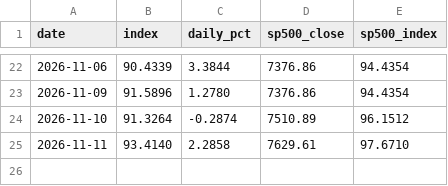
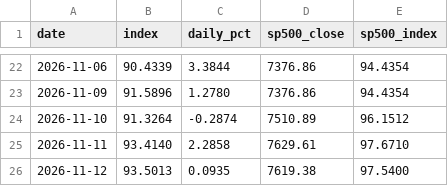
Before and after one commit to Shyamsgsg/site, a CSV file: history.csv, drawn as a sheet; only a part is shown, gaps mark what is left out; the diff names each change by its address in the sheet, - before the commit and + after, or states it on an @@ line.

```diff
--- a/history.csv
+++ b/history.csv
+row 26: 2026-11-12 | 93.5013 | 0.0935 | 7619.38 | 97.5400
```
Also changed, not shown: 3 other files.
